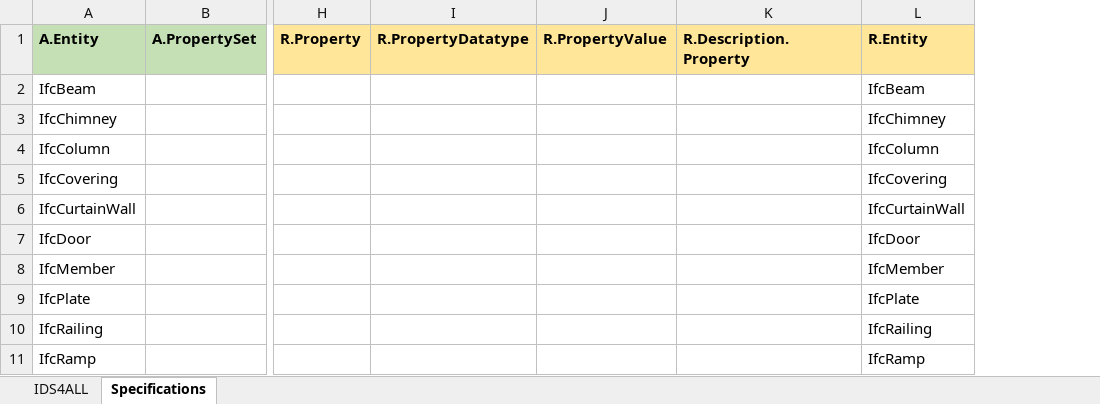
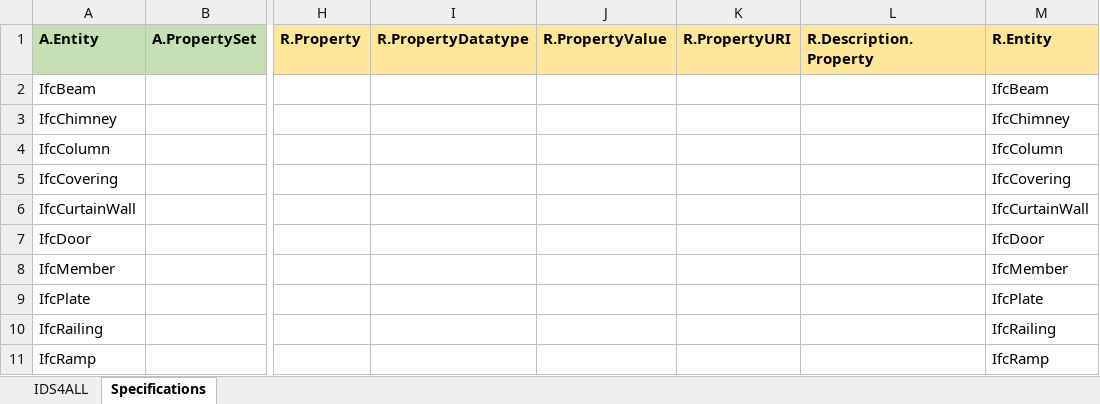
Before and after one commit to Digital-Building-Process-TU-Wien/IDS-converter, an Excel workbook: Excel-files/Requirements-openBIM-building-permit-City-of-Vienna-extended.xlsx, sheet Specifications, drawn as a sheet; only a part is shown, gaps mark what is left out; values as stored, in another font and other column widths than the file's, no borders; the diff names each change by its address in the sheet, - before the commit and + after, or states it on an @@ line.

Commit message:
add uniform resource identifier to openBIM building permit example

```diff
--- a/Excel-files/Requirements-openBIM-building-permit-City-of-Vienna-extended.xlsx (sheet Specifications)
+++ b/Excel-files/Requirements-openBIM-building-permit-City-of-Vienna-extended.xlsx (sheet Specifications)
+column K (R.PropertyURI), empty
```
Also changed, not shown: 1 other file.
